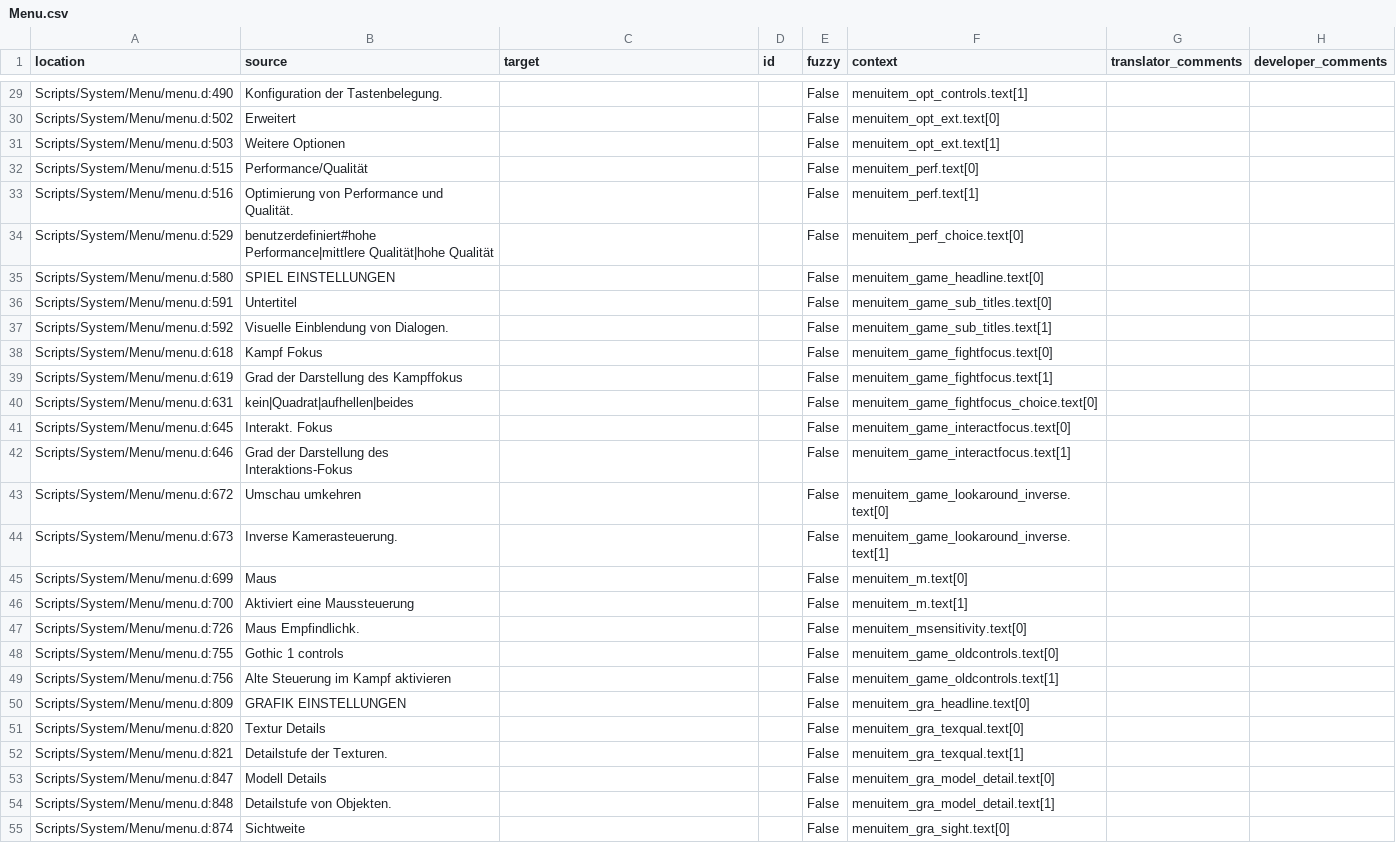
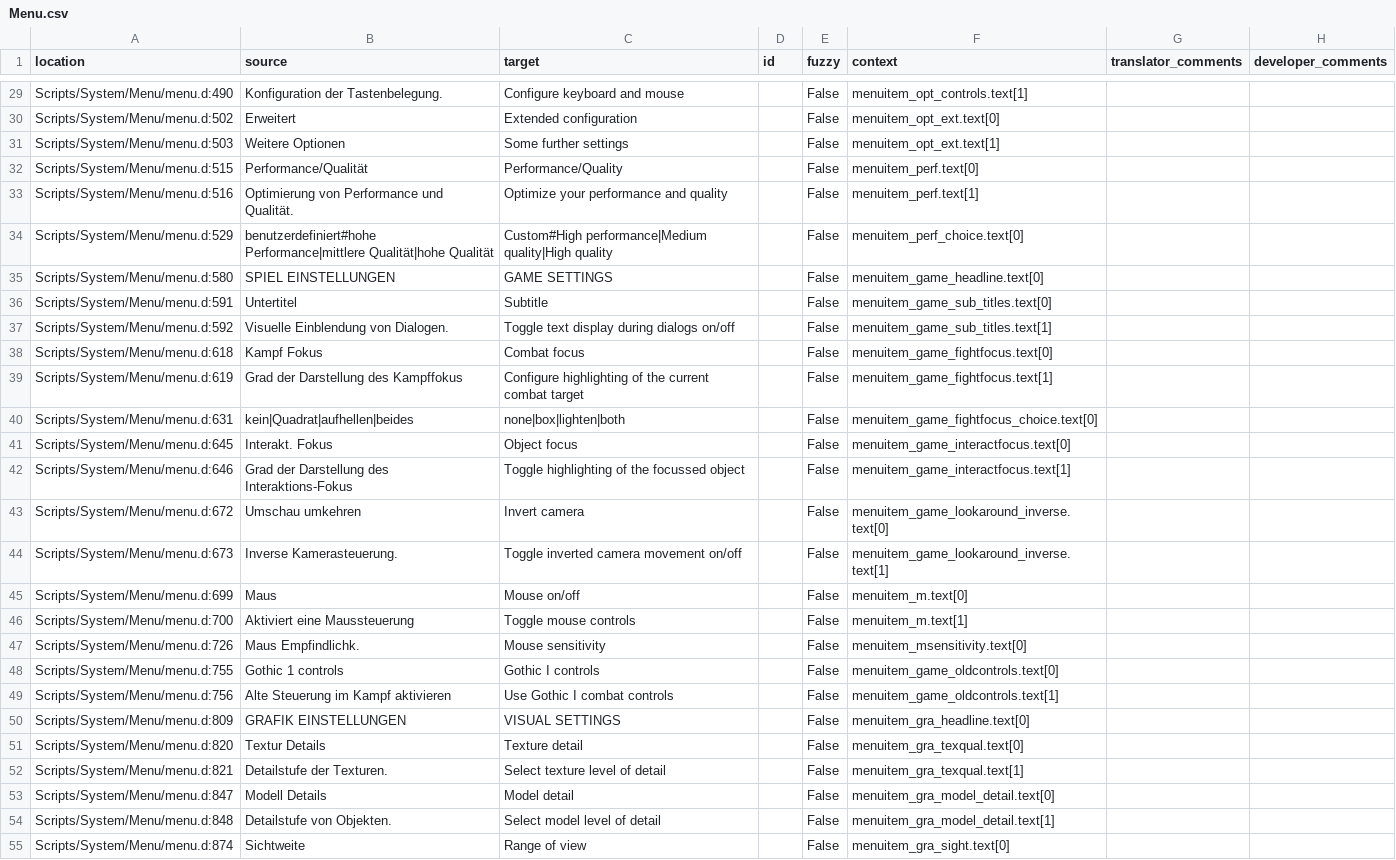
Before and after one commit to auronen/Bumshak, a CSV file: .translations/en/Menu.csv, drawn as a sheet; only a part is shown, gaps mark what is left out; the diff covers the shown part only; the diff names each change by its address in the sheet, - before the commit and + after, or states it on an @@ line.

Commit message:
Translated using Weblate (English)
Currently translated at 100.0% (196 of 196 strings)

Translation: Bumshak/Menu
Translate-URL: http://weblate.cokoliv.eu/projects/bumshak/menu/en/

```diff
--- a/.translations/en/Menu.csv
+++ b/.translations/en/Menu.csv
-C29 (target): (empty)
+C29 (target): Configure keyboard and mouse
-C30 (target): (empty)
+C30 (target): Extended configuration
-C31 (target): (empty)
+C31 (target): Some further settings
-C32 (target): (empty)
+C32 (target): Performance/Quality
-C33 (target): (empty)
+C33 (target): Optimize your performance and quality
-C34 (target): (empty)
+C34 (target): Custom#High performance|Medium quality|High quality
-C35 (target): (empty)
+C35 (target): GAME SETTINGS
-C36 (target): (empty)
+C36 (target): Subtitle
-C37 (target): (empty)
+C37 (target): Toggle text display during dialogs on/off
-C38 (target): (empty)
+C38 (target): Combat focus
-C39 (target): (empty)
+C39 (target): Configure highlighting of the current combat target
-C40 (target): (empty)
+C40 (target): none|box|lighten|both
-C41 (target): (empty)
+C41 (target): Object focus
-C42 (target): (empty)
+C42 (target): Toggle highlighting of the focussed object
-C43 (target): (empty)
+C43 (target): Invert camera
-C44 (target): (empty)
+C44 (target): Toggle inverted camera movement on/off
-C45 (target): (empty)
+C45 (target): Mouse on/off
-C46 (target): (empty)
+C46 (target): Toggle mouse controls
-C47 (target): (empty)
+C47 (target): Mouse sensitivity
-C48 (target): (empty)
+C48 (target): Gothic I controls
-C49 (target): (empty)
+C49 (target): Use Gothic I combat controls
-C50 (target): (empty)
+C50 (target): VISUAL SETTINGS
-C51 (target): (empty)
+C51 (target): Texture detail
-C52 (target): (empty)
+C52 (target): Select texture level of detail
-C53 (target): (empty)
+C53 (target): Model detail
-C54 (target): (empty)
+C54 (target): Select model level of detail
-C55 (target): (empty)
+C55 (target): Range of view
```
Also changed, not shown: 169 edited cells elsewhere in this file.
